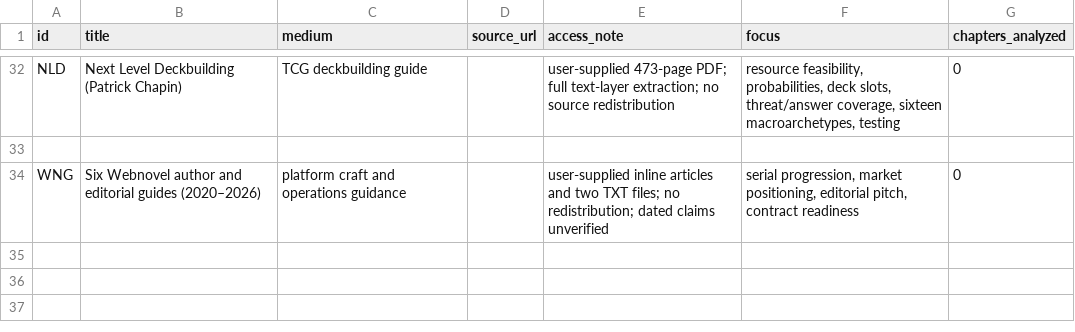
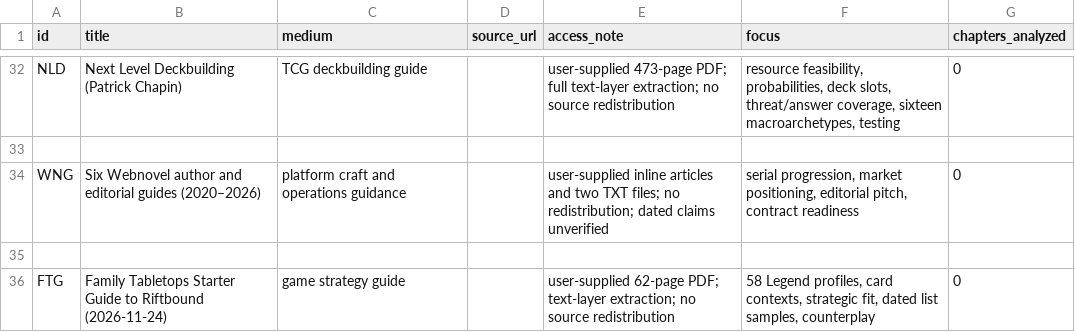
Before and after one commit to Teffa14/myriftnovel, a TSV file: 01_RESEARCH/REFERENCE_LIBRARY/CATALOG.tsv, drawn as a sheet; only a part is shown, gaps mark what is left out; the diff names each change by its address in the sheet, - before the commit and + after, or states it on an @@ line.

Commit message:
Distill Family Tabletops as primary dated Riftbound strategy reference

```diff
--- a/01_RESEARCH/REFERENCE_LIBRARY/CATALOG.tsv
+++ b/01_RESEARCH/REFERENCE_LIBRARY/CATALOG.tsv
+row 35: (empty)
+row 36: FTG | Family Tabletops Starter Guide to Riftbound (2026-11-24) | game strategy guide |  | user-supplied 62-page PDF; text-layer extraction; no source redistribution | 58 Legend profiles, card contexts, strategic fit, dated list samples, counterplay | 0
```
Also changed, not shown: 13 other files.
